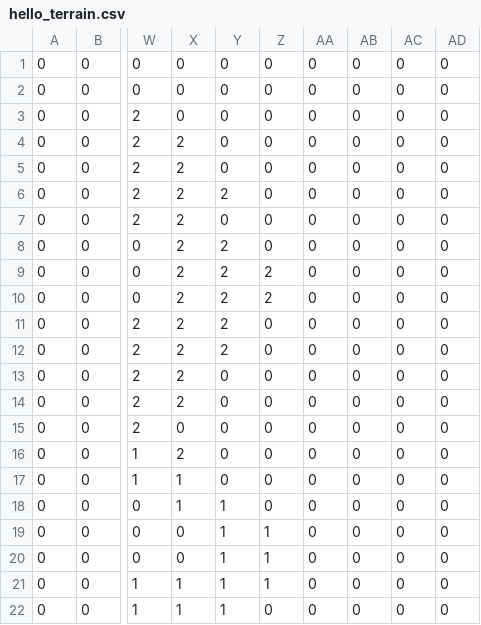
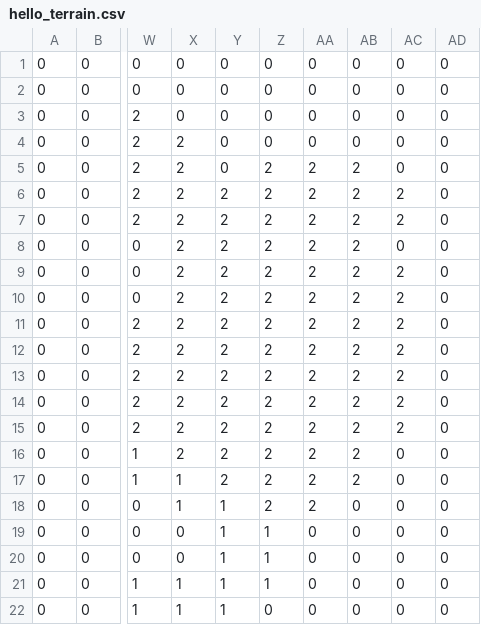
Before and after one commit to mcejp/crpg.py, a CSV file: game/data/maps/hello_terrain.csv, drawn as a sheet; only a part is shown, gaps mark what is left out; the diff names each change by its address in the sheet, - before the commit and + after, or states it on an @@ line.

```diff
--- a/game/data/maps/hello_terrain.csv
+++ b/game/data/maps/hello_terrain.csv
-Z5:Z8: 0
+Z5:Z8: 2
-AA5:AA18: 0
+AA5:AA18: 2
-AB5:AB17: 0
+AB5:AB17: 2
-AC6:AC7: 0
+AC6:AC7: 2
-Y7: 0
+Y7: 2
-AC9:AC15: 0
+AC9:AC15: 2
-Z11:Z18: 0
+Z11:Z18: 2
-Y13:Y17: 0
+Y13:Y17: 2
-X15: 0
+X15: 2
```
Also changed, not shown: game/data/biomes.csv, game/data/maps/hello_biomes.csv, 3 other files.
